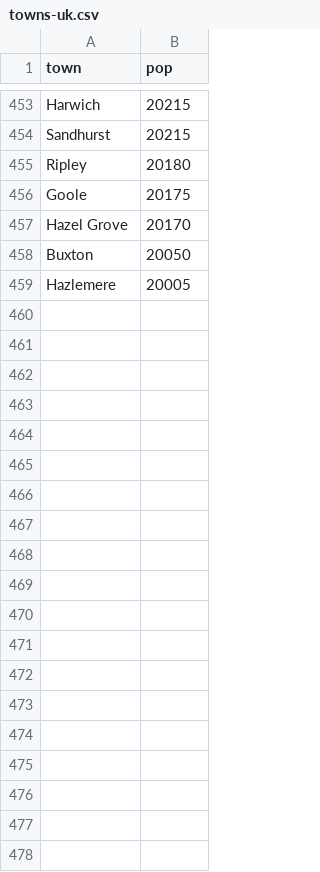
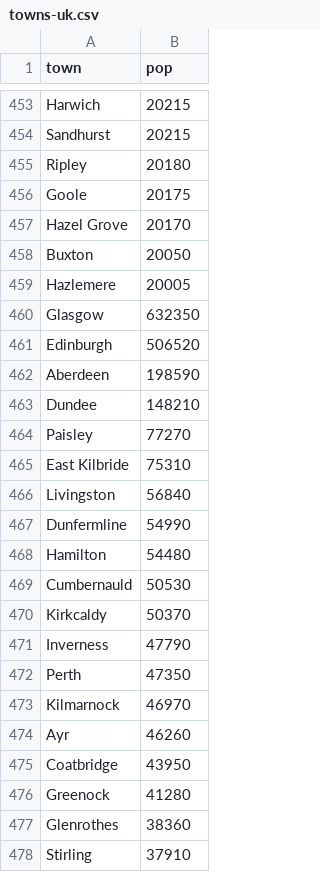
Before and after one commit to jimstorch/DGGen, a CSV file: data/towns-uk.csv, drawn as a sheet; only a part is shown, gaps mark what is left out; the diff covers the shown part only; the diff names each change by its address in the sheet, - before the commit and + after, or states it on an @@ line.

Commit message:
Oooops. The data I found was only for England, so adding Scotland, Wales & Northern Island.

```diff
--- a/data/towns-uk.csv
+++ b/data/towns-uk.csv
+row 460: Glasgow | 632350
+row 461: Edinburgh | 506520
+row 462: Aberdeen | 198590
+row 463: Dundee | 148210
+row 464: Paisley | 77270
+row 465: East Kilbride | 75310
+row 466: Livingston | 56840
+row 467: Dunfermline | 54990
+row 468: Hamilton | 54480
+row 469: Cumbernauld | 50530
+row 470: Kirkcaldy | 50370
+row 471: Inverness | 47790
+row 472: Perth | 47350
+row 473: Kilmarnock | 46970
+row 474: Ayr | 46260
+row 475: Coatbridge | 43950
+row 476: Greenock | 41280
+row 477: Glenrothes | 38360
+row 478: Stirling | 37910
```
Also changed, not shown: 55 added rows elsewhere in this file.
